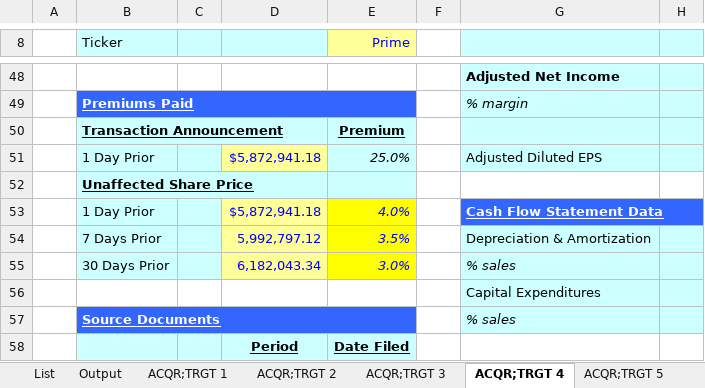
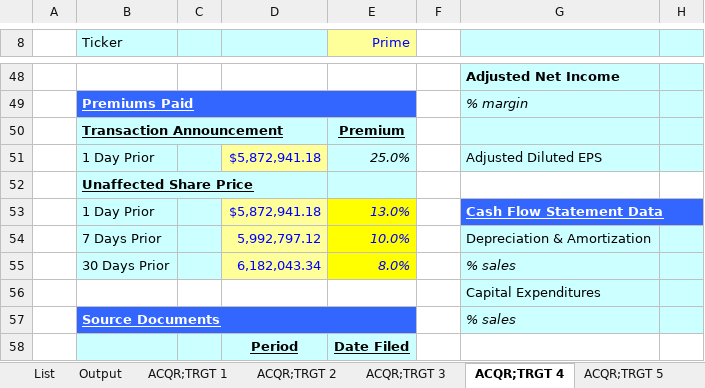
Before and after one commit to hnguyenvutruong-maker/truonghuyresearch, an Excel workbook: public/research/valuation-models/bmp-precedent-transactions.xlsx, sheet ACQR;TRGT 4, drawn as a sheet; only a part is shown, gaps mark what is left out; values as stored, in another font and other column widths than the file's, no borders; the diff names each change by its address in the sheet, - before the commit and + after, or states it on an @@ line.

```diff
--- a/public/research/valuation-models/bmp-precedent-transactions.xlsx (sheet ACQR;TRGT 4)
+++ b/public/research/valuation-models/bmp-precedent-transactions.xlsx (sheet ACQR;TRGT 4)
-E53 (Prime): 4.0%
+E53 (Prime): 13.0%
-E54 (Prime): 3.5%
+E54 (Prime): 10.0%
-E55 (Prime): 3.0%
+E55 (Prime): 8.0%
```
Also changed, not shown: sheet Output, sheet Valuation Summary, sheet Sources, sheet ACQR;TRGT 10, sheet ACQR;TRGT 6, sheet ACQR;TRGT 5, 6 more sheets, public/research/valuation-models/fpt-dcf-analysis.xlsx, public/research/valuation-models/hpg-dcf-analysis.xlsx, 7 other files.
